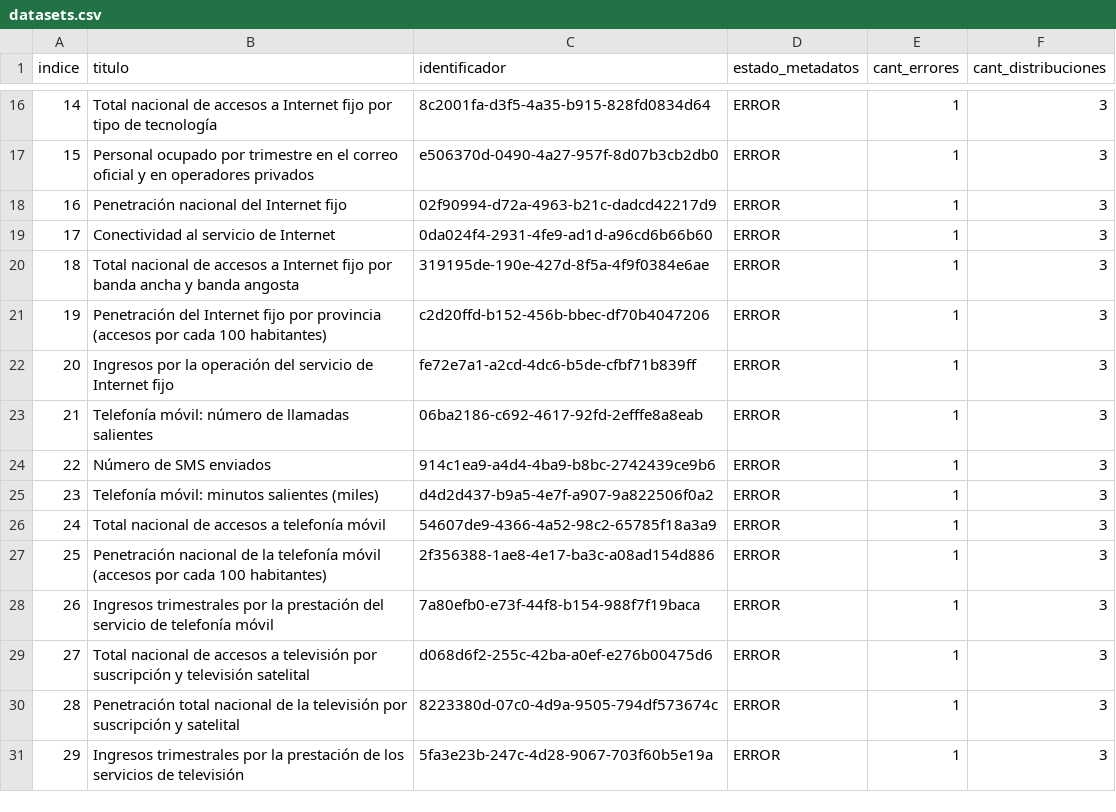
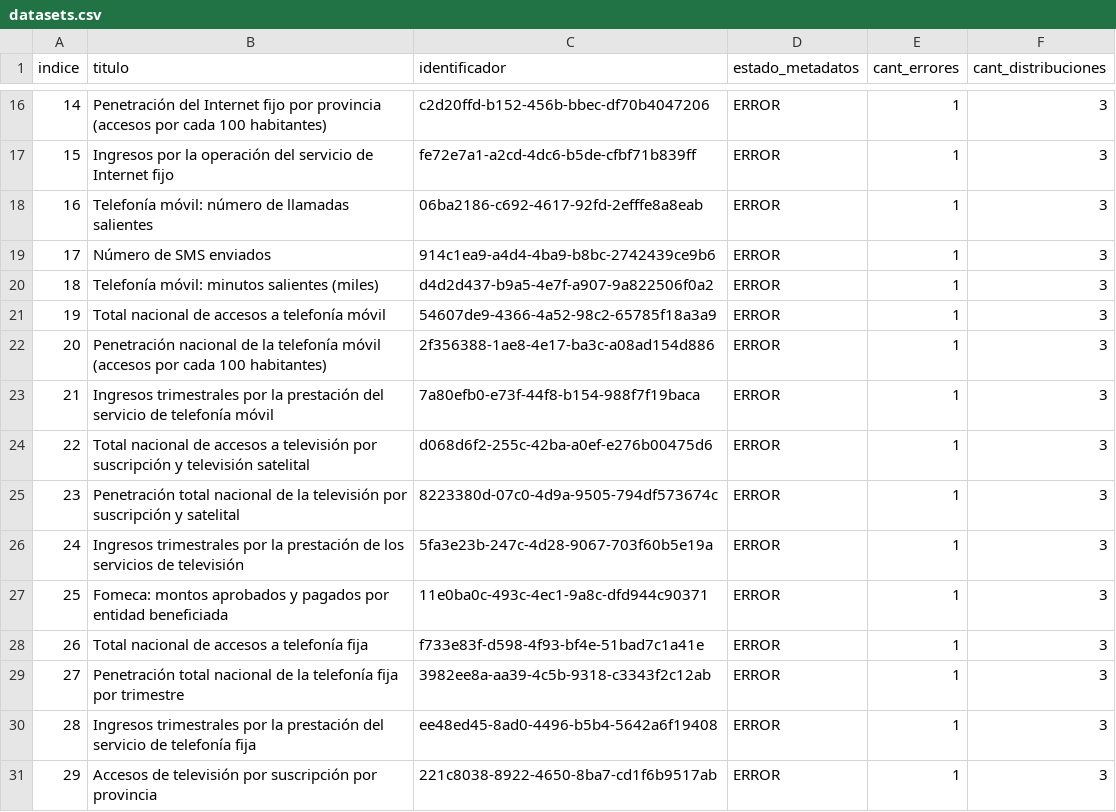
Before and after one commit to augustodevesa/libreria-catalogos, a CSV file: datosgobar/datasets.csv, drawn as a sheet; only a part is shown, gaps mark what is left out; the diff covers the shown part only.

```diff
--- a/datosgobar/datasets.csv
+++ b/datosgobar/datasets.csv
@@ -16,16 +16,16 @@ indice,titulo,identificador,estado_metadatos,cant_errores,cant_distribuciones
-14,Total nacional de accesos a Internet fijo por tipo de tecnología,8c2001fa-d3f5-4a35-b915-828fd0834d64,ERROR,1,3
-15,Personal ocupado por trimestre en el correo oficial y en operadores privados,e506370d-0490-4a27-957f-8d07b3cb2db0,ERROR,1,3
-16,Penetración nacional del Internet fijo,02f90994-d72a-4963-b21c-dadcd42217d9,ERROR,1,3
-17,Conectividad al servicio de Internet,0da024f4-2931-4fe9-ad1d-a96cd6b66b60,ERROR,1,3
-18,Total nacional de accesos a Internet fijo por banda ancha y banda angosta,319195de-190e-427d-8f5a-4f9f0384e6ae,ERROR,1,3
-19,Penetración del Internet fijo por provincia (accesos por cada 100 habitantes),c2d20ffd-b152-456b-bbec-df70b4047206,ERROR,1,3
-20,Ingresos por la operación del servicio de Internet fijo,fe72e7a1-a2cd-4dc6-b5de-cfbf71b839ff,ERROR,1,3
-21,Telefonía móvil: número de llamadas salientes,06ba2186-c692-4617-92fd-2efffe8a8eab,ERROR,1,3
-22,Número de SMS enviados,914c1ea9-a4d4-4ba9-b8bc-2742439ce9b6,ERROR,1,3
-23,Telefonía móvil: minutos salientes (miles),d4d2d437-b9a5-4e7f-a907-9a822506f0a2,ERROR,1,3
-24,Total nacional de accesos a telefonía móvil,54607de9-4366-4a52-98c2-65785f18a3a9,ERROR,1,3
-25,Penetración nacional de la telefonía móvil (accesos por cada 100 habitantes),2f356388-1ae8-4e17-ba3c-a08ad154d886,ERROR,1,3
-26,Ingresos trimestrales por la prestación del servicio de telefonía móvil,7a80efb0-e73f-44f8-b154-988f7f19baca,ERROR,1,3
-27,Total nacional de accesos a televisión por suscripción y televisión satelital,d068d6f2-255c-42ba-a0ef-e276b00475d6,ERROR,1,3
-28,Penetración total nacional de la televisión por suscripción y satelital,8223380d-07c0-4d9a-9505-794df573674c,ERROR,1,3
-29,Ingresos trimestrales por la prestación de los servicios de televisión,5fa3e23b-247c-4d28-9067-703f60b5e19a,ERROR,1,3
+14,Penetración del Internet fijo por provincia (accesos por cada 100 habitantes),c2d20ffd-b152-456b-bbec-df70b4047206,ERROR,1,3
+15,Ingresos por la operación del servicio de Internet fijo,fe72e7a1-a2cd-4dc6-b5de-cfbf71b839ff,ERROR,1,3
+16,Telefonía móvil: número de llamadas salientes,06ba2186-c692-4617-92fd-2efffe8a8eab,ERROR,1,3
+17,Número de SMS enviados,914c1ea9-a4d4-4ba9-b8bc-2742439ce9b6,ERROR,1,3
+18,Telefonía móvil: minutos salientes (miles),d4d2d437-b9a5-4e7f-a907-9a822506f0a2,ERROR,1,3
+19,Total nacional de accesos a telefonía móvil,54607de9-4366-4a52-98c2-65785f18a3a9,ERROR,1,3
+20,Penetración nacional de la telefonía móvil (accesos por cada 100 habitantes),2f356388-1ae8-4e17-ba3c-a08ad154d886,ERROR,1,3
+21,Ingresos trimestrales por la prestación del servicio de telefonía móvil,7a80efb0-e73f-44f8-b154-988f7f19baca,ERROR,1,3
+22,Total nacional de accesos a televisión por suscripción y televisión satelital,d068d6f2-255c-42ba-a0ef-e276b00475d6,ERROR,1,3
+23,Penetración total nacional de la televisión por suscripción y satelital,8223380d-07c0-4d9a-9505-794df573674c,ERROR,1,3
+24,Ingresos trimestrales por la prestación de los servicios de televisión,5fa3e23b-247c-4d28-9067-703f60b5e19a,ERROR,1,3
+25,Fomeca: montos aprobados y pagados por entidad beneficiada,11e0ba0c-493c-4ec1-9a8c-dfd944c90371,ERROR,1,3
+26,Total nacional de accesos a telefonía fija,f733e83f-d598-4f93-bf4e-51bad7c1a41e,ERROR,1,3
+27,Penetración total nacional de la telefonía fija por trimestre,3982ee8a-aa39-4c5b-9318-c3343f2c12ab,ERROR,1,3
+28,Ingresos trimestrales por la prestación del servicio de telefonía fija,ee48ed45-8ad0-4496-b5b4-5642a6f19408,ERROR,1,3
+29,Accesos de televisión por suscripción por provincia,221c8038-8922-4650-8ba7-cd1f6b9517ab,ERROR,1,3
```
Also changed, not shown: 120 edited cells elsewhere in this file.
